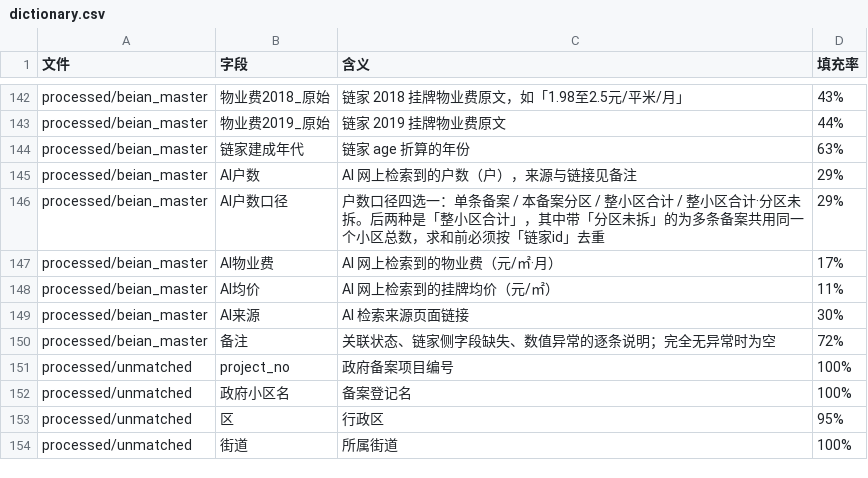
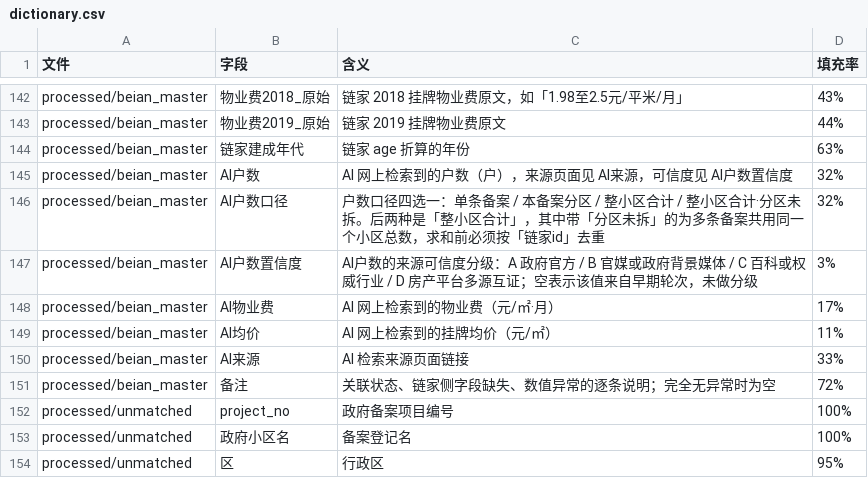
Before and after one commit to YaoZeyuan/beijing-xiaoqu-ditu, a CSV file: public_data/dictionary.csv, drawn as a sheet; only a part is shown, gaps mark what is left out; the shorter side is filled out with more unchanged rows.

Commit message:
数据更新：第四轮户数补查入库，覆盖 74.8% → 77.3%
- beian_master 新增 AI户数置信度 列（A 政府官方 / B 官媒 / C 百科 / D 平台互证），46 → 47 列
- 写入第四轮 361 条采纳户数：其中 84 条替换了早期轮次的「整小区合计」值，原值写进备注可追溯
- 首创悦树汇：链家侧登记为 0（占位未填），按百科 623 户（C 级）采用
- 有户数备案 7,847 → 8,115 条（74.8% → 77.3%）；前端地图有户数小区 7,695 → 7,954
- 数据下载页新增「中文台账」组（明细 / 小区去重汇总 / 字段说明），只给 CSV 供人工阅读
- README、public_data/README、dictionary.csv、manifest.json 同步口径与统计

新增的抓取与补查脚本（crawler/m3_*.py、apply_m4_master.py 等）按约定不入库。

```diff
--- a/public_data/dictionary.csv
+++ b/public_data/dictionary.csv
@@ -144,7 +144,8 @@ processed/beian_master,物业费2019_原始,链家 2019 挂牌物业费原文,44
 processed/beian_master,链家建成年代,链家 age 折算的年份,63%
-processed/beian_master,AI户数,AI 网上检索到的户数（户），来源与链接见备注,29%
-processed/beian_master,AI户数口径,户数口径四选一：单条备案 / 本备案分区 / 整小区合计 / 整小区合计·分区未拆。后两种是「整小区合计」，其中带「分区未拆」的为多条备案共用同一个小区总数，求和前必须按「链家id」去重,29%
+processed/beian_master,AI户数,AI 网上检索到的户数（户），来源页面见 AI来源，可信度见 AI户数置信度,32%
+processed/beian_master,AI户数口径,户数口径四选一：单条备案 / 本备案分区 / 整小区合计 / 整小区合计·分区未拆。后两种是「整小区合计」，其中带「分区未拆」的为多条备案共用同一个小区总数，求和前必须按「链家id」去重,32%
+processed/beian_master,AI户数置信度,AI户数的来源可信度分级：A 政府官方 / B 官媒或政府背景媒体 / C 百科或权威行业 / D 房产平台多源互证；空表示该值来自早期轮次，未做分级,3%
 processed/beian_master,AI物业费,AI 网上检索到的物业费（元/㎡·月）,17%
 processed/beian_master,AI均价,AI 网上检索到的挂牌均价（元/㎡）,11%
-processed/beian_master,AI来源,AI 检索来源页面链接,30%
+processed/beian_master,AI来源,AI 检索来源页面链接,33%
 processed/beian_master,备注,关联状态、链家侧字段缺失、数值异常的逐条说明；完全无异常时为空,72%
```
Also changed, not shown: web/public/data/发布版/北京小区备案台账-字段说明.csv, 11 other files.
